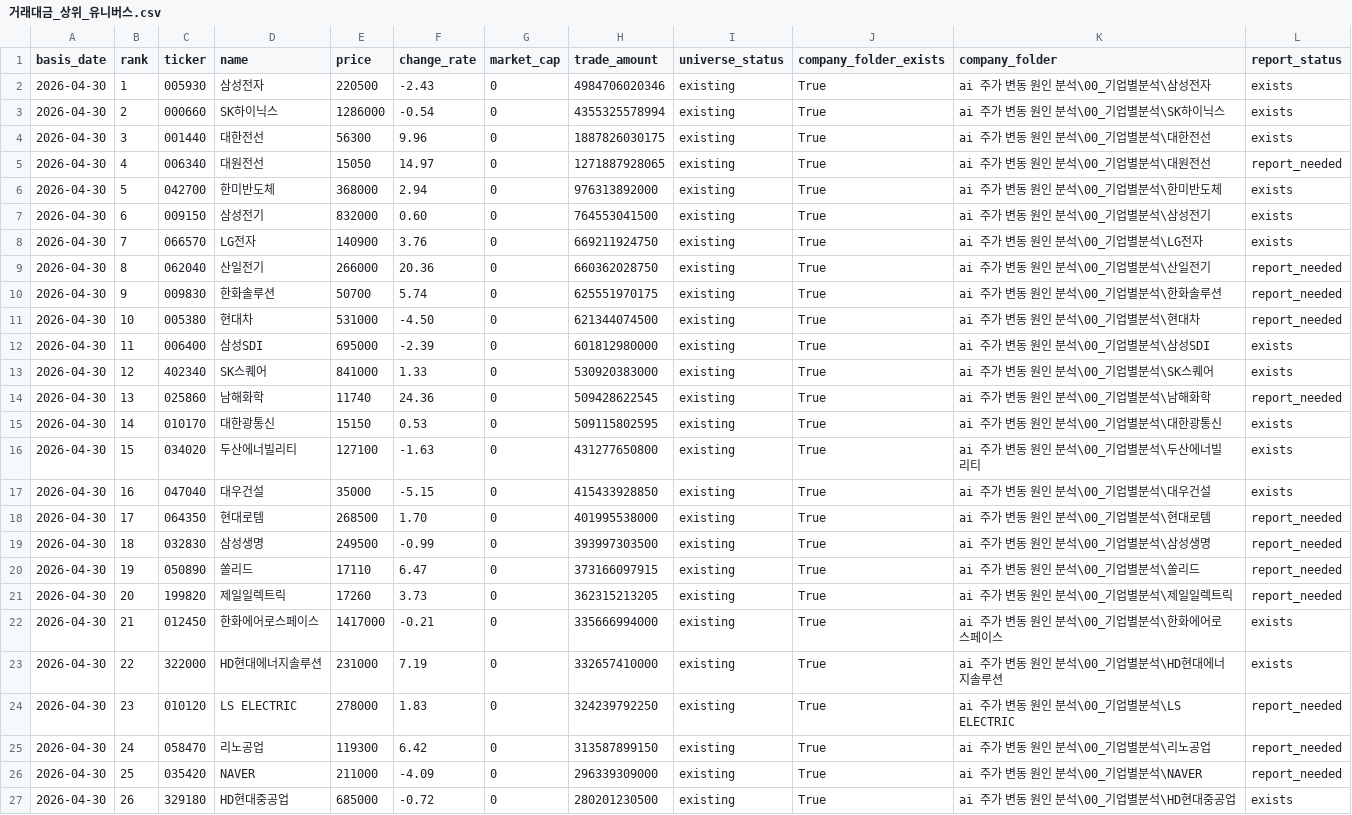
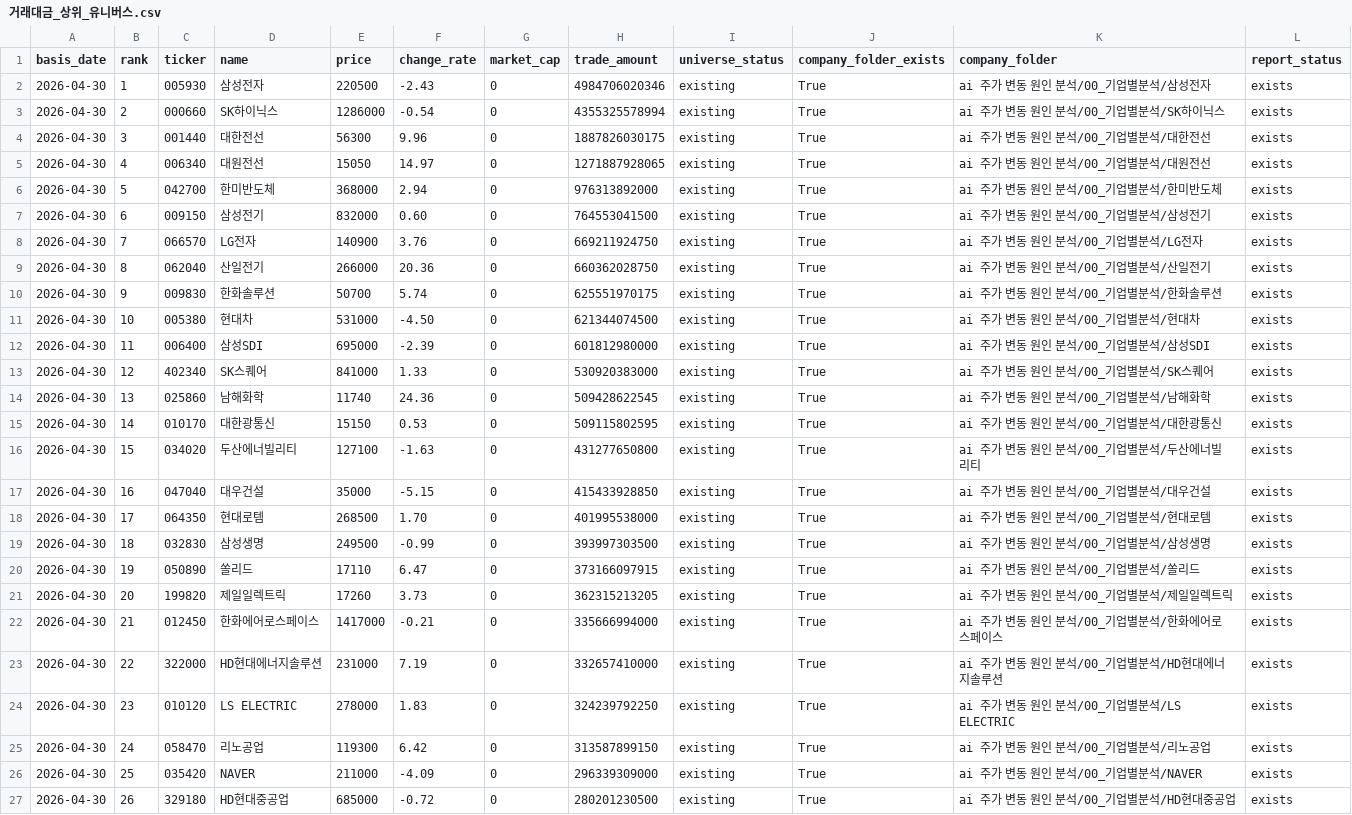
Before and after one commit to Lee-D-S/stock-signal-lab, a CSV file: ai 주가 변동 원인 분석/07_전략신호/거래대금_상위_유니버스.csv, drawn as a sheet; only a part is shown; the diff covers the shown part only.

```diff
--- a/ai 주가 변동 원인 분석/07_전략신호/거래대금_상위_유니버스.csv
+++ b/ai 주가 변동 원인 분석/07_전략신호/거래대금_상위_유니버스.csv
@@ -1,27 +1,27 @@
 basis_date,rank,ticker,name,price,change_rate,market_cap,trade_amount,universe_status,company_folder_exists,company_folder,report_status
-2026-04-30,1,005930,삼성전자,220500,-2.43,0,4984706020346,existing,True,ai 주가 변동 원인 분석\00_기업별분석\삼성전자,exists
-2026-04-30,2,000660,SK하이닉스,1286000,-0.54,0,4355325578994,existing,True,ai 주가 변동 원인 분석\00_기업별분석\SK하이닉스,exists
-2026-04-30,3,001440,대한전선,56300,9.96,0,1887826030175,existing,True,ai 주가 변동 원인 분석\00_기업별분석\대한전선,exists
-2026-04-30,4,006340,대원전선,15050,14.97,0,1271887928065,existing,True,ai 주가 변동 원인 분석\00_기업별분석\대원전선,report_needed
-2026-04-30,5,042700,한미반도체,368000,2.94,0,976313892000,existing,True,ai 주가 변동 원인 분석\00_기업별분석\한미반도체,exists
-2026-04-30,6,009150,삼성전기,832000,0.60,0,764553041500,existing,True,ai 주가 변동 원인 분석\00_기업별분석\삼성전기,exists
-2026-04-30,7,066570,LG전자,140900,3.76,0,669211924750,existing,True,ai 주가 변동 원인 분석\00_기업별분석\LG전자,exists
-2026-04-30,8,062040,산일전기,266000,20.36,0,660362028750,existing,True,ai 주가 변동 원인 분석\00_기업별분석\산일전기,report_needed
-2026-04-30,9,009830,한화솔루션,50700,5.74,0,625551970175,existing,True,ai 주가 변동 원인 분석\00_기업별분석\한화솔루션,report_needed
-2026-04-30,10,005380,현대차,531000,-4.50,0,621344074500,existing,True,ai 주가 변동 원인 분석\00_기업별분석\현대차,report_needed
-2026-04-30,11,006400,삼성SDI,695000,-2.39,0,601812980000,existing,True,ai 주가 변동 원인 분석\00_기업별분석\삼성SDI,exists
-2026-04-30,12,402340,SK스퀘어,841000,1.33,0,530920383000,existing,True,ai 주가 변동 원인 분석\00_기업별분석\SK스퀘어,exists
-2026-04-30,13,025860,남해화학,11740,24.36,0,509428622545,existing,True,ai 주가 변동 원인 분석\00_기업별분석\남해화학,report_needed
-2026-04-30,14,010170,대한광통신,15150,0.53,0,509115802595,existing,True,ai 주가 변동 원인 분석\00_기업별분석\대한광통신,exists
-2026-04-30,15,034020,두산에너빌리티,127100,-1.63,0,431277650800,existing,True,ai 주가 변동 원인 분석\00_기업별분석\두산에너빌리티,exists
-2026-04-30,16,047040,대우건설,35000,-5.15,0,415433928850,existing,True,ai 주가 변동 원인 분석\00_기업별분석\대우건설,exists
-2026-04-30,17,064350,현대로템,268500,1.70,0,401995538000,existing,True,ai 주가 변동 원인 분석\00_기업별분석\현대로템,report_needed
-2026-04-30,18,032830,삼성생명,249500,-0.99,0,393997303500,existing,True,ai 주가 변동 원인 분석\00_기업별분석\삼성생명,report_needed
-2026-04-30,19,050890,쏠리드,17110,6.47,0,373166097915,existing,True,ai 주가 변동 원인 분석\00_기업별분석\쏠리드,report_needed
-2026-04-30,20,199820,제일일렉트릭,17260,3.73,0,362315213205,existing,True,ai 주가 변동 원인 분석\00_기업별분석\제일일렉트릭,report_needed
-2026-04-30,21,012450,한화에어로스페이스,1417000,-0.21,0,335666994000,existing,True,ai 주가 변동 원인 분석\00_기업별분석\한화에어로스페이스,exists
-2026-04-30,22,322000,HD현대에너지솔루션,231000,7.19,0,332657410000,existing,True,ai 주가 변동 원인 분석\00_기업별분석\HD현대에너지솔루션,exists
-2026-04-30,23,010120,LS ELECTRIC,278000,1.83,0,324239792250,existing,True,ai 주가 변동 원인 분석\00_기업별분석\LS ELECTRIC,report_needed
-2026-04-30,24,058470,리노공업,119300,6.42,0,313587899150,existing,True,ai 주가 변동 원인 분석\00_기업별분석\리노공업,report_needed
-2026-04-30,25,035420,NAVER,211000,-4.09,0,296339309000,existing,True,ai 주가 변동 원인 분석\00_기업별분석\NAVER,report_needed
-2026-04-30,26,329180,HD현대중공업,685000,-0.72,0,280201230500,existing,True,ai 주가 변동 원인 분석\00_기업별분석\HD현대중공업,exists
+2026-04-30,1,005930,삼성전자,220500,-2.43,0,4984706020346,existing,True,ai 주가 변동 원인 분석/00_기업별분석/삼성전자,exists
+2026-04-30,2,000660,SK하이닉스,1286000,-0.54,0,4355325578994,existing,True,ai 주가 변동 원인 분석/00_기업별분석/SK하이닉스,exists
+2026-04-30,3,001440,대한전선,56300,9.96,0,1887826030175,existing,True,ai 주가 변동 원인 분석/00_기업별분석/대한전선,exists
+2026-04-30,4,006340,대원전선,15050,14.97,0,1271887928065,existing,True,ai 주가 변동 원인 분석/00_기업별분석/대원전선,exists
+2026-04-30,5,042700,한미반도체,368000,2.94,0,976313892000,existing,True,ai 주가 변동 원인 분석/00_기업별분석/한미반도체,exists
+2026-04-30,6,009150,삼성전기,832000,0.60,0,764553041500,existing,True,ai 주가 변동 원인 분석/00_기업별분석/삼성전기,exists
+2026-04-30,7,066570,LG전자,140900,3.76,0,669211924750,existing,True,ai 주가 변동 원인 분석/00_기업별분석/LG전자,exists
+2026-04-30,8,062040,산일전기,266000,20.36,0,660362028750,existing,True,ai 주가 변동 원인 분석/00_기업별분석/산일전기,exists
+2026-04-30,9,009830,한화솔루션,50700,5.74,0,625551970175,existing,True,ai 주가 변동 원인 분석/00_기업별분석/한화솔루션,exists
+2026-04-30,10,005380,현대차,531000,-4.50,0,621344074500,existing,True,ai 주가 변동 원인 분석/00_기업별분석/현대차,exists
+2026-04-30,11,006400,삼성SDI,695000,-2.39,0,601812980000,existing,True,ai 주가 변동 원인 분석/00_기업별분석/삼성SDI,exists
+2026-04-30,12,402340,SK스퀘어,841000,1.33,0,530920383000,existing,True,ai 주가 변동 원인 분석/00_기업별분석/SK스퀘어,exists
+2026-04-30,13,025860,남해화학,11740,24.36,0,509428622545,existing,True,ai 주가 변동 원인 분석/00_기업별분석/남해화학,exists
+2026-04-30,14,010170,대한광통신,15150,0.53,0,509115802595,existing,True,ai 주가 변동 원인 분석/00_기업별분석/대한광통신,exists
+2026-04-30,15,034020,두산에너빌리티,127100,-1.63,0,431277650800,existing,True,ai 주가 변동 원인 분석/00_기업별분석/두산에너빌리티,exists
+2026-04-30,16,047040,대우건설,35000,-5.15,0,415433928850,existing,True,ai 주가 변동 원인 분석/00_기업별분석/대우건설,exists
+2026-04-30,17,064350,현대로템,268500,1.70,0,401995538000,existing,True,ai 주가 변동 원인 분석/00_기업별분석/현대로템,exists
+2026-04-30,18,032830,삼성생명,249500,-0.99,0,393997303500,existing,True,ai 주가 변동 원인 분석/00_기업별분석/삼성생명,exists
+2026-04-30,19,050890,쏠리드,17110,6.47,0,373166097915,existing,True,ai 주가 변동 원인 분석/00_기업별분석/쏠리드,exists
+2026-04-30,20,199820,제일일렉트릭,17260,3.73,0,362315213205,existing,True,ai 주가 변동 원인 분석/00_기업별분석/제일일렉트릭,exists
+2026-04-30,21,012450,한화에어로스페이스,1417000,-0.21,0,335666994000,existing,True,ai 주가 변동 원인 분석/00_기업별분석/한화에어로스페이스,exists
+2026-04-30,22,322000,HD현대에너지솔루션,231000,7.19,0,332657410000,existing,True,ai 주가 변동 원인 분석/00_기업별분석/HD현대에너지솔루션,exists
+2026-04-30,23,010120,LS ELECTRIC,278000,1.83,0,324239792250,existing,True,ai 주가 변동 원인 분석/00_기업별분석/LS ELECTRIC,exists
+2026-04-30,24,058470,리노공업,119300,6.42,0,313587899150,existing,True,ai 주가 변동 원인 분석/00_기업별분석/리노공업,exists
+2026-04-30,25,035420,NAVER,211000,-4.09,0,296339309000,existing,True,ai 주가 변동 원인 분석/00_기업별분석/NAVER,exists
+2026-04-30,26,329180,HD현대중공업,685000,-0.72,0,280201230500,existing,True,ai 주가 변동 원인 분석/00_기업별분석/HD현대중공업,exists
```
Also changed, not shown: 7 edited cells elsewhere in this file, ai 주가 변동 원인 분석/08_관찰기록/관찰_로그(이상).csv, ai 주가 변동 원인 분석/08_관찰기록/관찰_로그.csv, 5 other files.
